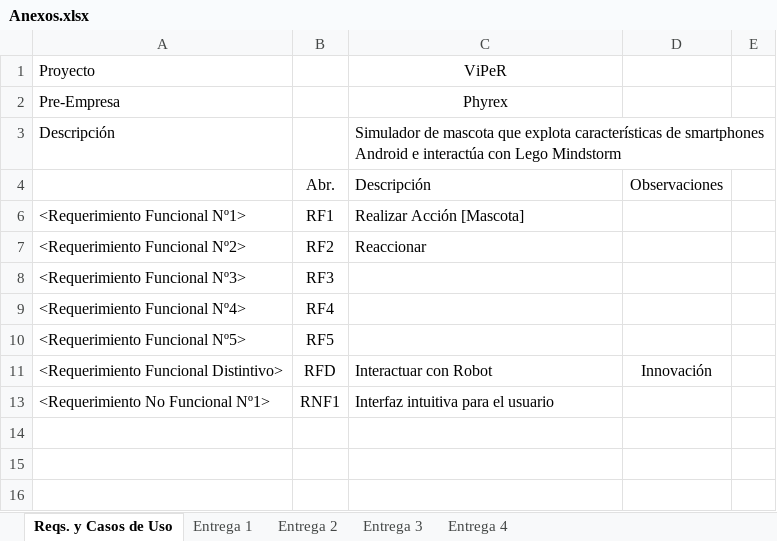
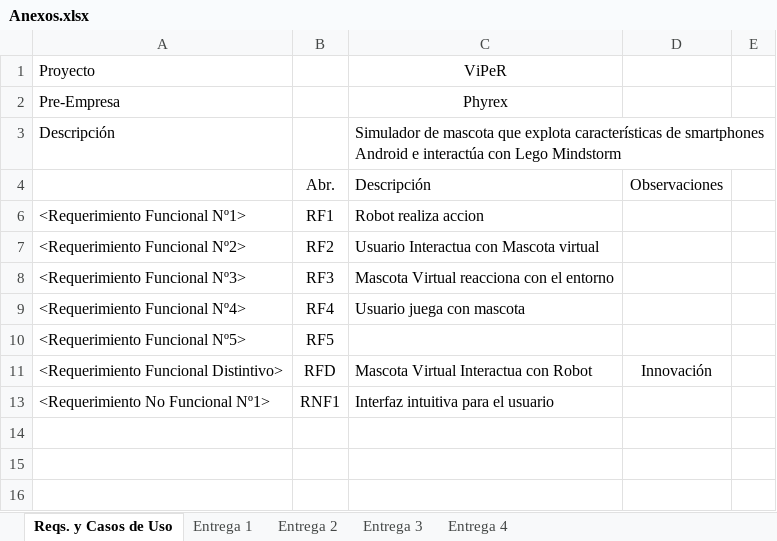
Before and after one commit to igofrias/feriaSW, an Excel workbook: PlanDeProyecto/Anexos.xlsx, sheet Reqs. y Casos de Uso, drawn as a sheet; only a part is shown; values as stored, in another font and other column widths than the file's, no borders; the diff covers the shown part only; the diff names each change by its address in the sheet, - before the commit and + after, or states it on an @@ line.

Commit message:
casos de uso actualizados

```diff
--- a/PlanDeProyecto/Anexos.xlsx (sheet Reqs. y Casos de Uso)
+++ b/PlanDeProyecto/Anexos.xlsx (sheet Reqs. y Casos de Uso)
-C6: Realizar Acción [Mascota]
+C6: Robot realiza accion
-C7: Reaccionar
+C7: Usuario Interactua con Mascota virtual
-C8: (empty)
+C8: Mascota Virtual reacciona con el entorno
-C9: (empty)
+C9: Usuario juega con mascota
-C11: Interactuar con Robot
+C11: Mascota Virtual Interactua con Robot
```
Also changed, not shown: 10 added rows, 11 removed rows, 3 moved rows and 1 edited cell elsewhere in this sheet, sheet Entrega 3, sheet Entrega 1, sheet Entrega 2, sheet Entrega 4.
